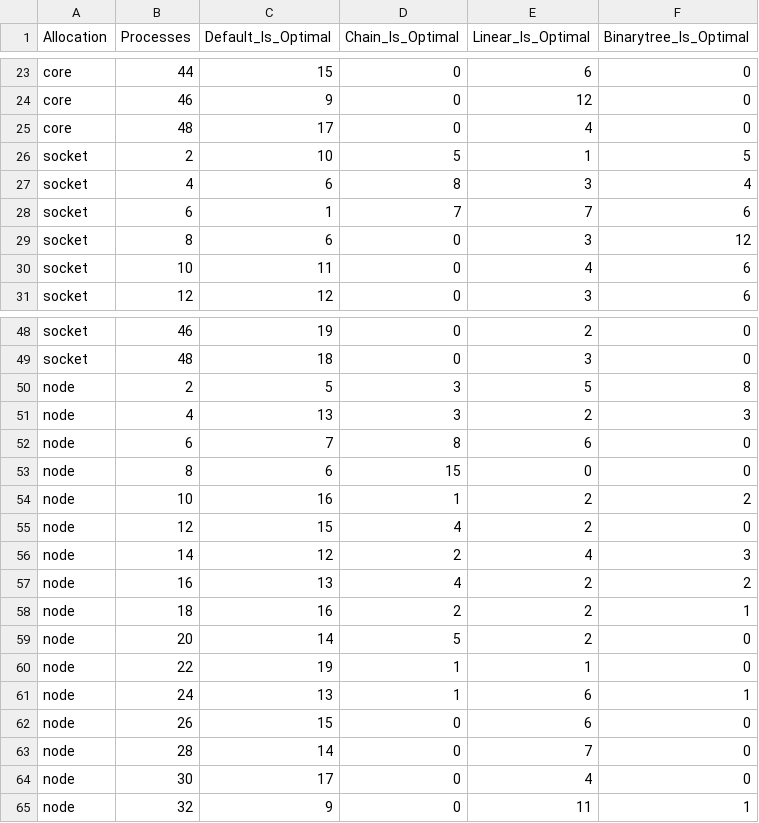
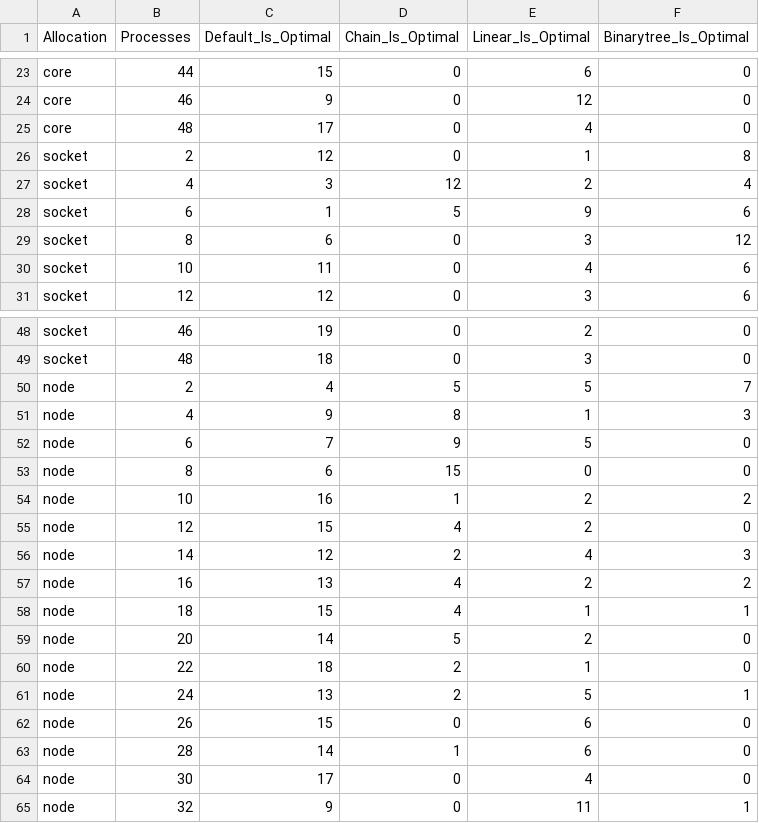
Before and after one commit to mzampar/High_Performance_Computing_2023, a CSV file: Excercise_1/bcast/results/comparison_fixed_proc.csv, drawn as a sheet; only a part is shown, gaps mark what is left out; the diff covers the shown part only.

```diff
--- a/Excercise_1/bcast/results/comparison_fixed_proc.csv
+++ b/Excercise_1/bcast/results/comparison_fixed_proc.csv
@@ -25,5 +25,5 @@ core,46,9,0,12,0
 core,48,17,0,4,0
-socket,2,10,5,1,5
-socket,4,6,8,3,4
-socket,6,1,7,7,6
+socket,2,12,0,1,8
+socket,4,3,12,2,4
+socket,6,1,5,9,6
 socket,8,6,0,3,12
@@ -49,5 +49,5 @@ socket,46,19,0,2,0
 socket,48,18,0,3,0
-node,2,5,3,5,8
-node,4,13,3,2,3
-node,6,7,8,6,0
+node,2,4,5,5,7
+node,4,9,8,1,3
+node,6,7,9,5,0
 node,8,6,15,0,0
@@ -57,8 +57,8 @@ node,14,12,2,4,3
 node,16,13,4,2,2
-node,18,16,2,2,1
+node,18,15,4,1,1
 node,20,14,5,2,0
-node,22,19,1,1,0
-node,24,13,1,6,1
+node,22,18,2,1,0
+node,24,13,2,5,1
 node,26,15,0,6,0
-node,28,14,0,7,0
+node,28,14,1,6,0
 node,30,17,0,4,0
```
Also changed, not shown: 28 edited cells elsewhere in this file, Excercise_1/bcast/results/comparison.csv, Excercise_1/bcast/results/comparison_fixed_size.csv, 17 other files.
